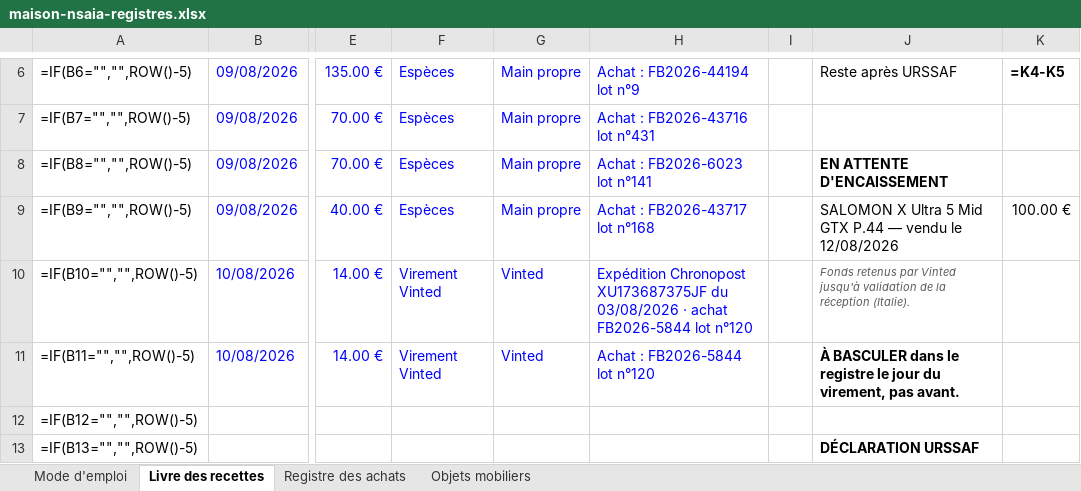
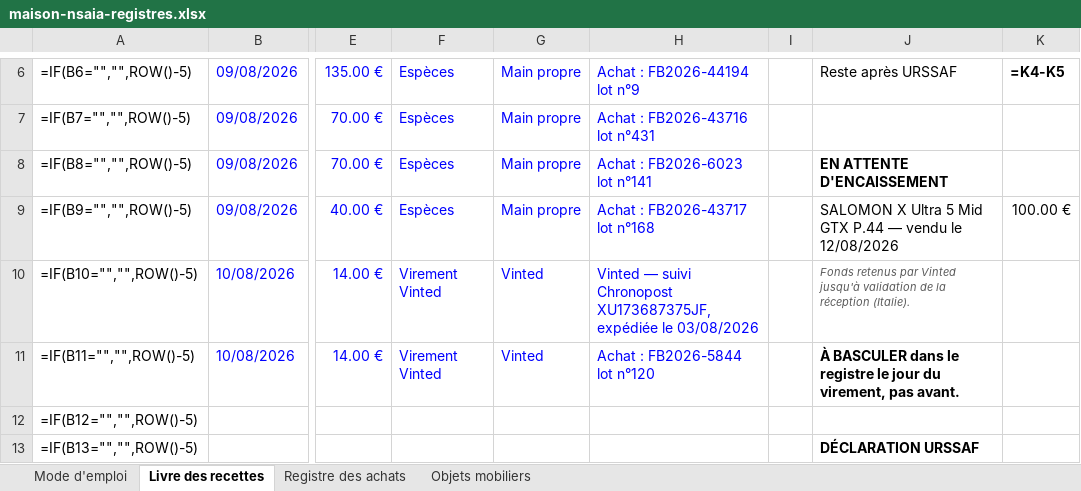
Before and after one commit to ninislegamer/ps4, an Excel workbook: exports/maison-nsaia-registres.xlsx, sheet Livre des recettes, drawn as a sheet; only a part is shown, gaps mark what is left out; values as stored, in another font and other column widths than the file's, no borders; formulas without a stored value are shown as written; the diff names each change by its address in the sheet, - before the commit and + after, or states it on an @@ line.

```diff
--- a/exports/maison-nsaia-registres.xlsx (sheet Livre des recettes)
+++ b/exports/maison-nsaia-registres.xlsx (sheet Livre des recettes)
-H10: Expédition Chronopost XU173687375JF du 03/08/2026 · achat FB2026-5844 lot n°120
+H10: Vinted — suivi Chronopost XU173687375JF, expédiée le 03/08/2026
```
Also changed, not shown: sheet Mode d'emploi, exports/maison-nsaia-liste-de-vente.xlsx, exports/maison-nsaia-stock.xlsx.
